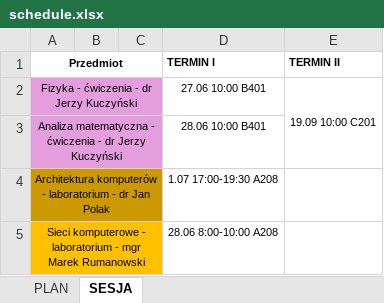
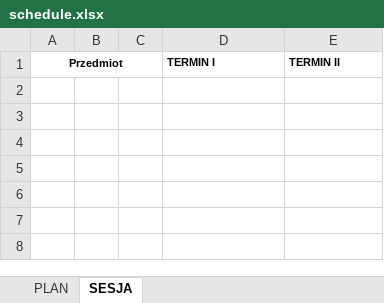
Before and after one commit to duckenclaw/xl-to-gEvents, an Excel workbook: assets/schedule.xlsx, sheet SESJA, drawn as a sheet; values as stored, in another font and other column widths than the file's, no borders; the diff names each change by its address in the sheet, - before the commit and + after, or states it on an @@ line.

```diff
--- a/assets/schedule.xlsx (sheet SESJA)
+++ b/assets/schedule.xlsx (sheet SESJA)
-row 2: Fizyka - ćwiczenia - dr Jerzy Kuczyński |  |  | 27.06 10:00 B401 | 19.09 10:00 C201
-row 3: Analiza matematyczna - ćwiczenia - dr Jerzy Kuczyński |  |  | 28.06 10:00 B401
-row 4: Architektura komputerów - laboratorium - dr Jan Polak |  |  | 1.07 17:00-19:30 A208
-row 5: Sieci komputerowe - laboratorium - mgr Marek Rumanowski |  |  | 28.06 8:00-10:00 A208
```
Also changed, not shown: sheet PLAN, 3 other files.
